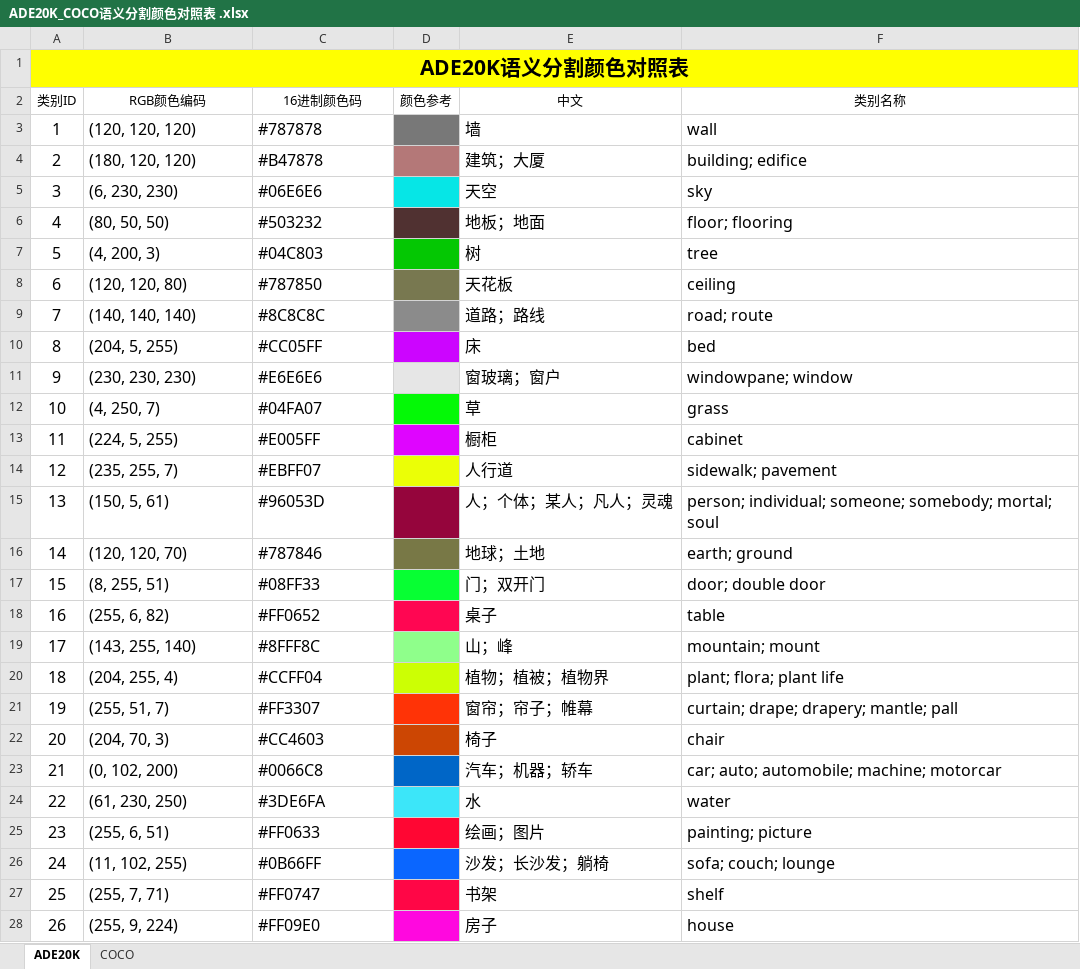
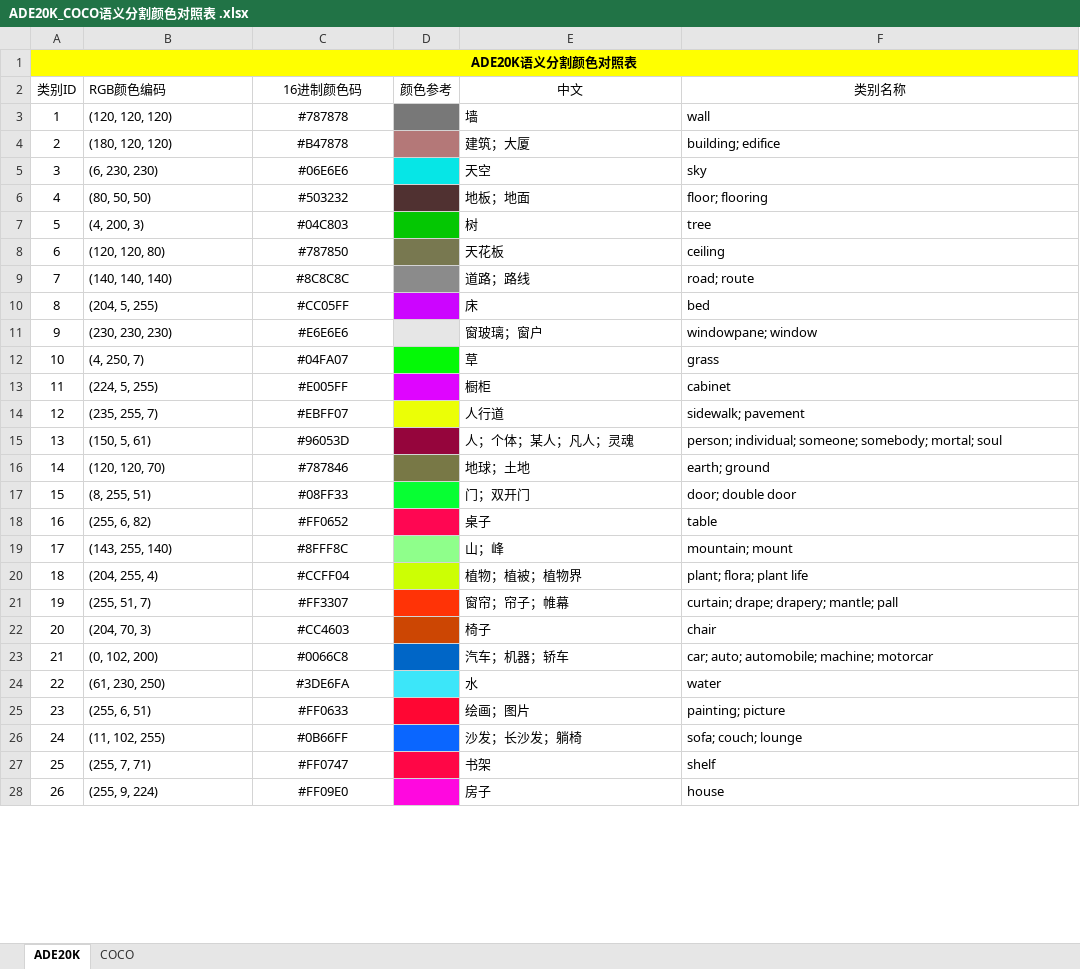
Before and after one commit to 1963775891/Baize-Notes, an Excel workbook: 工作流/ADE20K_COCO语义分割颜色对照表+PS_AI色板/ADE20K_COCO语义分割颜色对照表 .xlsx, sheet ADE20K, drawn as a sheet; only a part is shown; values as stored, in another font and other column widths than the file's, no borders; the diff covers the shown part only; the diff names each change by its address in the sheet, - before the commit and + after, or states it on an @@ line.

```diff
--- a/工作流/ADE20K_COCO语义分割颜色对照表+PS_AI色板/ADE20K_COCO语义分割颜色对照表 .xlsx (sheet ADE20K)
+++ b/工作流/ADE20K_COCO语义分割颜色对照表+PS_AI色板/ADE20K_COCO语义分割颜色对照表 .xlsx (sheet ADE20K)
@@ A1 text size: smaller @@
-B2 alignment: center
+B2 alignment: left
@@ A3:C28 text size: smaller @@
-C3:C28 alignment: left
+C3:C28 alignment: center
@@ E3:F28 text size: smaller @@
```
Also changed, not shown: cell formats elsewhere in this sheet, sheet COCO, 12 other files.
